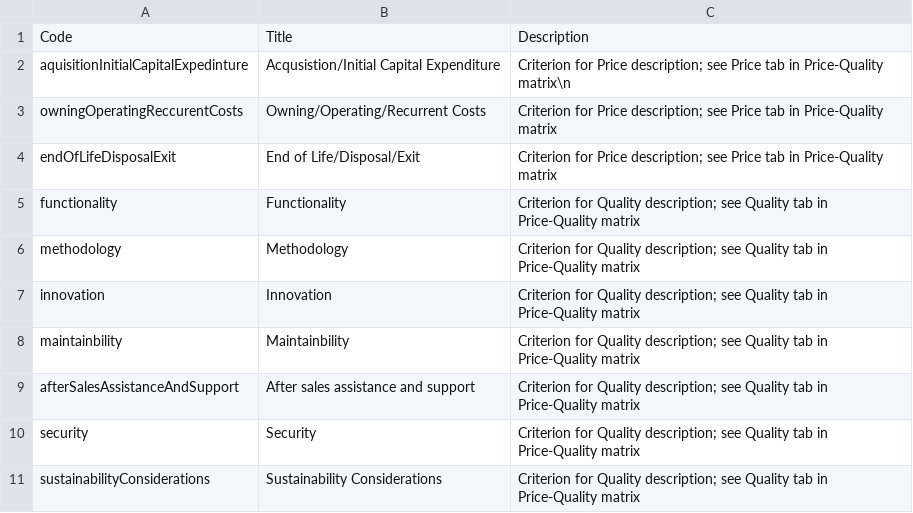
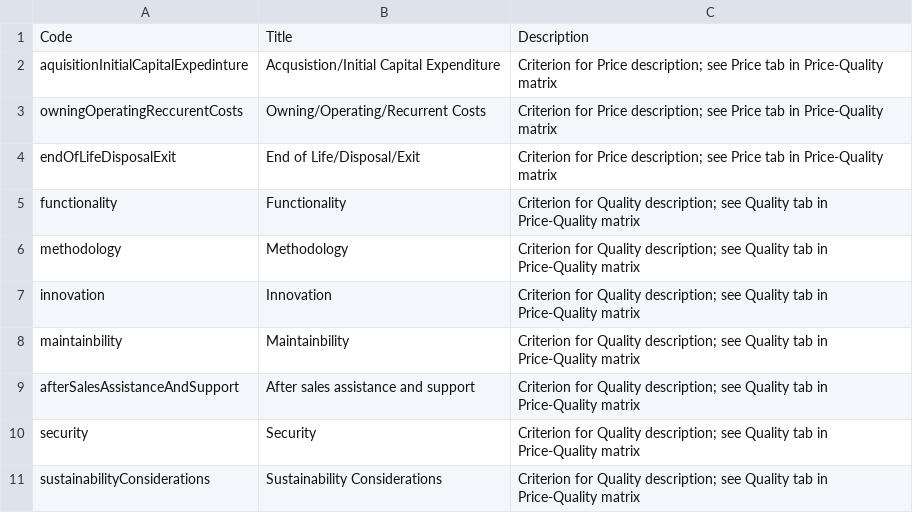
Before and after one commit to odscjen/price_quality_matrix_for_evaluation_methodology, a CSV file: codelists/criteriaList.csv, drawn as a sheet.

Commit message:
Update criteriaList.csv

```diff
--- a/codelists/criteriaList.csv
+++ b/codelists/criteriaList.csv
@@ -1,3 +1,3 @@
 Code,Title,Description
-aquisitionInitialCapitalExpedinture,Acqusistion/Initial Capital Expenditure,Criterion for Price description; see Price tab in Price-Quality matrix\n
+aquisitionInitialCapitalExpedinture,Acqusistion/Initial Capital Expenditure,Criterion for Price description; see Price tab in Price-Quality matrix
 owningOperatingReccurentCosts,Owning/Operating/Recurrent Costs,Criterion for Price description; see Price tab in Price-Quality matrix
```
